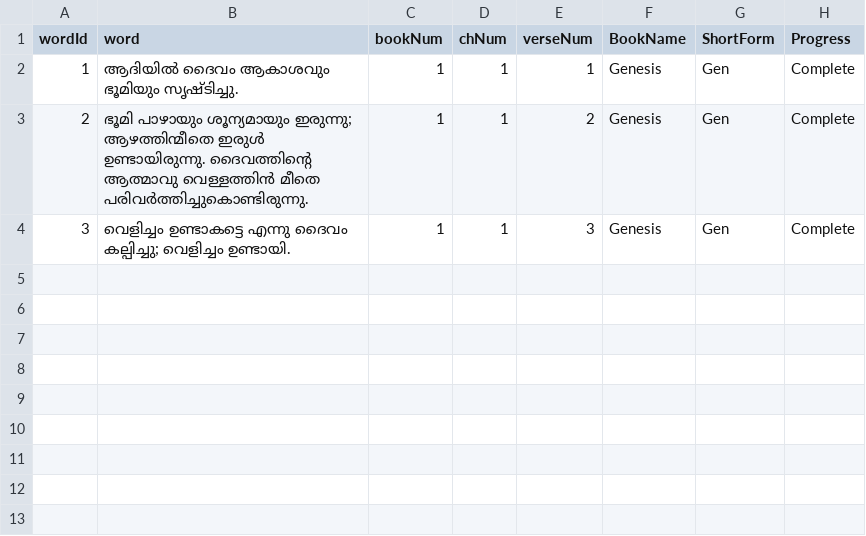
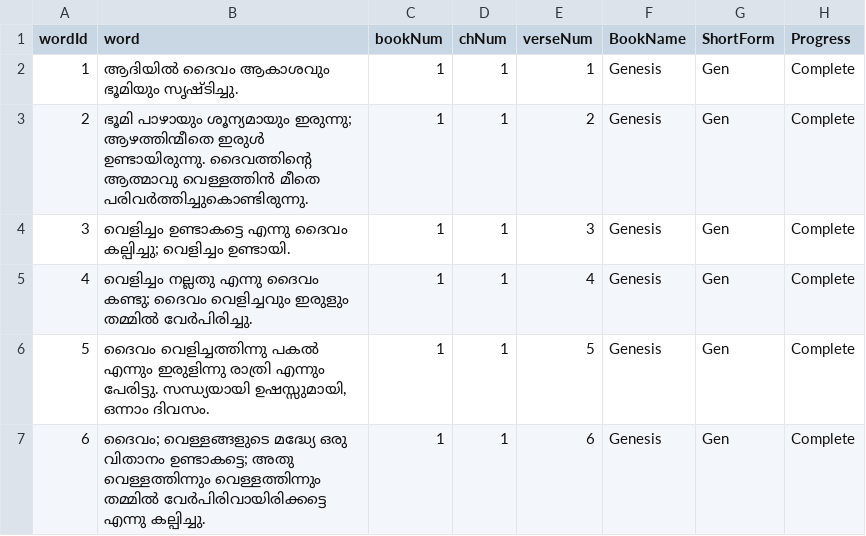
Before and after one commit to manthrayilsubin/ttsAzureRest, a CSV file: inpmalVersetemp.csv, drawn as a sheet; the diff names each change by its address in the sheet, - before the commit and + after, or states it on an @@ line.

```diff
--- a/inpmalVersetemp.csv
+++ b/inpmalVersetemp.csv
+row 5: 4 | വെളിച്ചം നല്ലതു എന്നു ദൈവം കണ്ടു; ദൈവം വെളിച്ചവും ഇരുളും തമ്മിൽ വേർപിരിച്ചു. | 1 | 1 | 4 | Genesis | Gen | Complete
+row 6: 5 | ദൈവം വെളിച്ചത്തിന്നു പകൽ എന്നും ഇരുളിന്നു രാത്രി എന്നും പേരിട്ടു. സന്ധ്യയായി ഉഷസ്സുമായി, ഒന്നാം ദിവസം. | 1 | 1 | 5 | Genesis | Gen | Complete
+row 7: 6 | ദൈവം; വെള്ളങ്ങളുടെ മദ്ധ്യേ ഒരു വിതാനം ഉണ്ടാകട്ടെ; അതു വെള്ളത്തിന്നും വെള്ളത്തിന്നും തമ്മിൽ വേർപിരിവായിരിക്കട്ടെ എന്നു കല്പിച്ചു. | 1 | 1 | 6 | Genesis | Gen | Complete
```
Also changed, not shown: inpmalVerse.csv, 10 other files.
